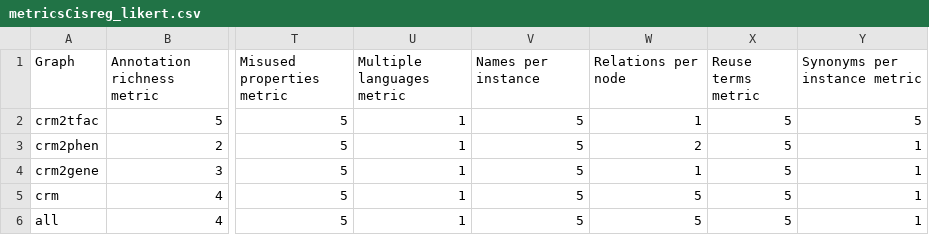
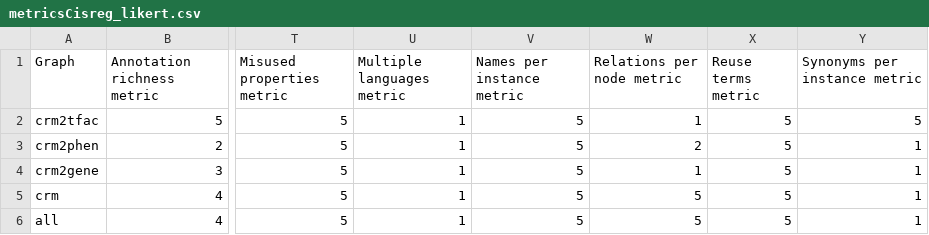
Before and after one commit to tecnomod-um/oquare-kg, a CSV file: evaluation/biogateway/results/cisreg/metricsCisreg_likert.csv, drawn as a sheet; only a part is shown, gaps mark what is left out; the diff names each change by its address in the sheet, - before the commit and + after, or states it on an @@ line.

```diff
--- a/evaluation/biogateway/results/cisreg/metricsCisreg_likert.csv
+++ b/evaluation/biogateway/results/cisreg/metricsCisreg_likert.csv
-V1: Names per instance
+V1: Names per instance metric
-W1: Relations per node
+W1: Relations per node metric
```
Also changed, not shown: evaluation/biogateway/results/cisreg/metricsCisreg.csv.
